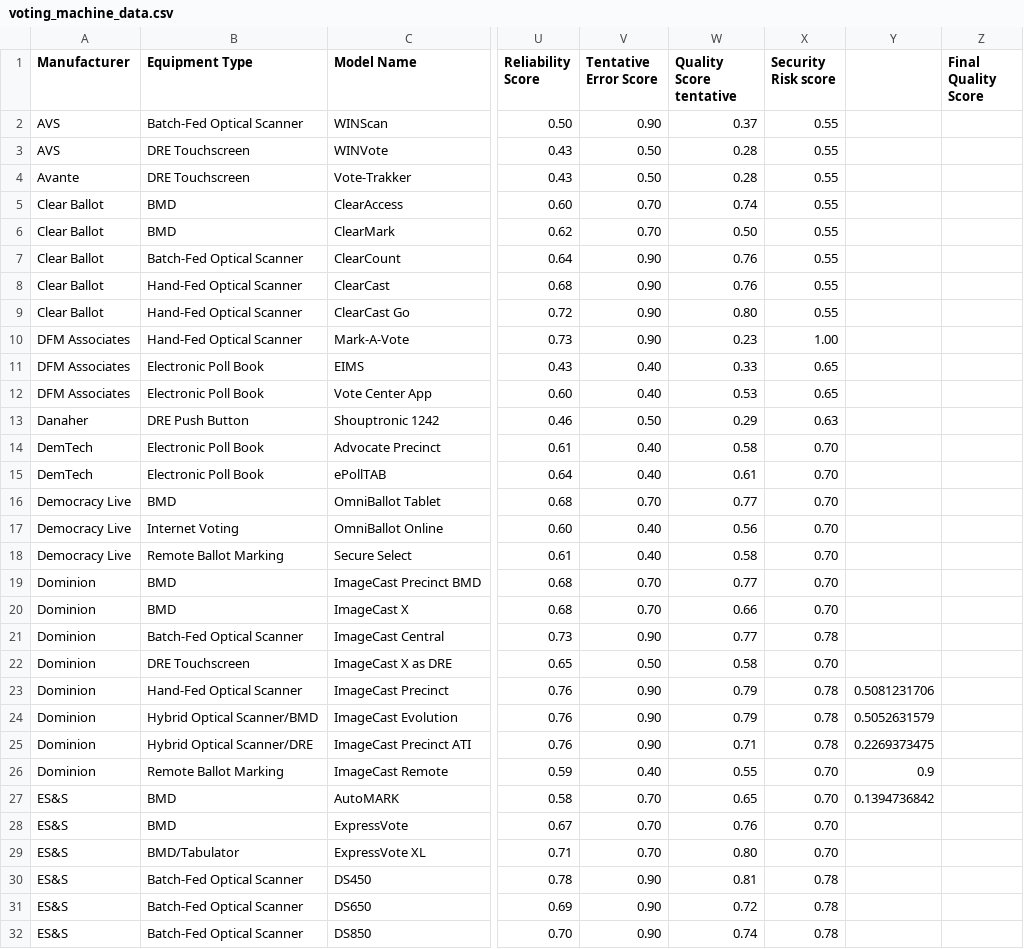
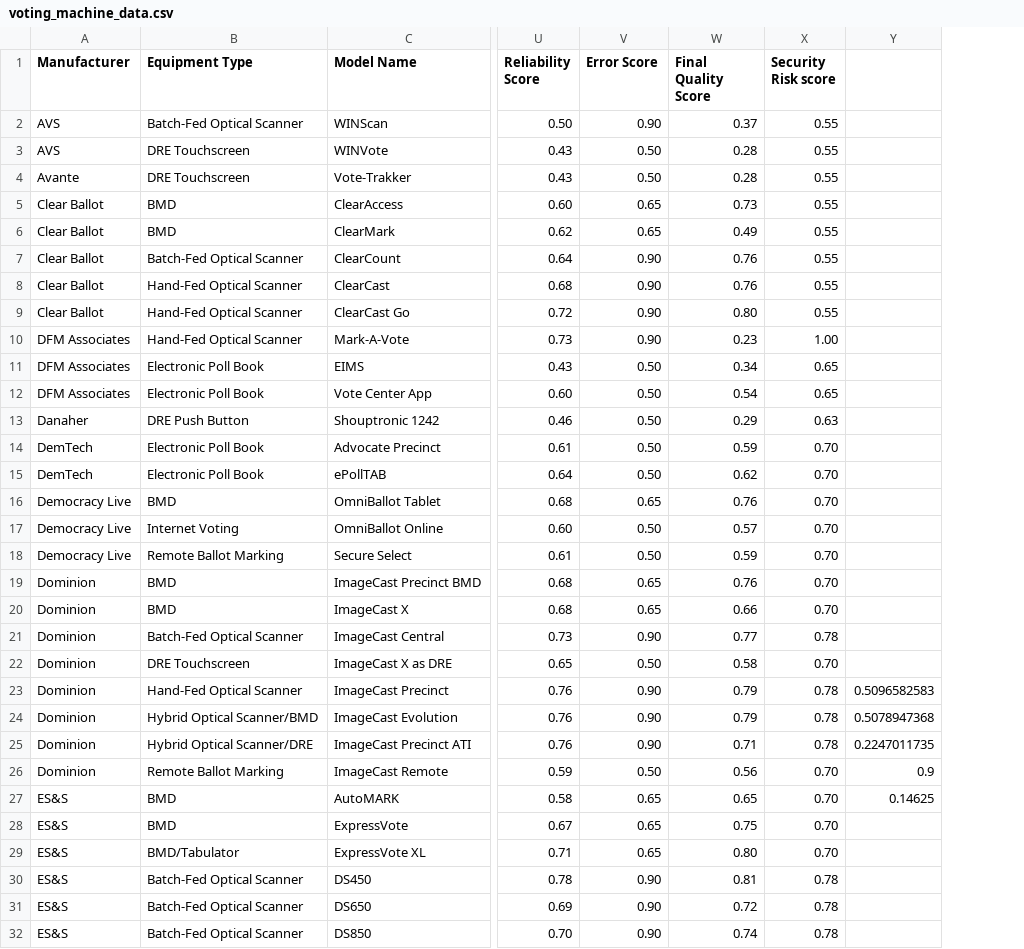
Before and after one commit to cse416-the-knicks/voter-analysis-viewer, a CSV file: data_common/raw/voting_machine_data.csv, drawn as a sheet; only a part is shown, gaps mark what is left out; removed rows and columns are numbered as before the commit, all else as after; the diff covers the shown part only; the diff names each change by its address in the sheet, - before the commit and + after, or states it on an @@ line.

```diff
--- a/data_common/raw/voting_machine_data.csv
+++ b/data_common/raw/voting_machine_data.csv
-column Y, rows 23-27: 0.5081231706 | 0.5052631579 | 0.2269373475 | 0.9 | 0.1394736842
-column Z (Final Quality Score), empty
+column Y, rows 23-27: 0.5096582583 | 0.5078947368 | 0.2247011735 | 0.9 | 0.14625
-V1: Tentative Error Score
+V1: Error Score
-W1: Quality Score tentative
+W1: Final Quality Score
-V5:V6 (Error Score): 0.70
+V5:V6 (Error Score): 0.65
-W5 (Final Quality Score): 0.74
+W5 (Final Quality Score): 0.73
-W6 (Final Quality Score): 0.50
+W6 (Final Quality Score): 0.49
-V11:V12 (Error Score): 0.40
+V11:V12 (Error Score): 0.50
-W11 (Final Quality Score): 0.33
+W11 (Final Quality Score): 0.34
-W12 (Final Quality Score): 0.53
+W12 (Final Quality Score): 0.54
-V14:V15 (Error Score): 0.40
+V14:V15 (Error Score): 0.50
-W14 (Final Quality Score): 0.58
+W14 (Final Quality Score): 0.59
-W15 (Final Quality Score): 0.61
+W15 (Final Quality Score): 0.62
-V16 (Error Score): 0.70
+V16 (Error Score): 0.65
-W16 (Final Quality Score): 0.77
+W16 (Final Quality Score): 0.76
-V17:V18 (Error Score): 0.40
+V17:V18 (Error Score): 0.50
-W17 (Final Quality Score): 0.56
+W17 (Final Quality Score): 0.57
-W18 (Final Quality Score): 0.58
+W18 (Final Quality Score): 0.59
-V19:V20 (Error Score): 0.70
+V19:V20 (Error Score): 0.65
-W19 (Final Quality Score): 0.77
+W19 (Final Quality Score): 0.76
-V26 (Error Score): 0.40
+V26 (Error Score): 0.50
-W26 (Final Quality Score): 0.55
+W26 (Final Quality Score): 0.56
-V27:V29 (Error Score): 0.70
+V27:V29 (Error Score): 0.65
-W28 (Final Quality Score): 0.76
+W28 (Final Quality Score): 0.75
```
Also changed, not shown: 53 edited cells elsewhere in this file, data_common/processed/voting_machine_full.csv, 10 other files.
